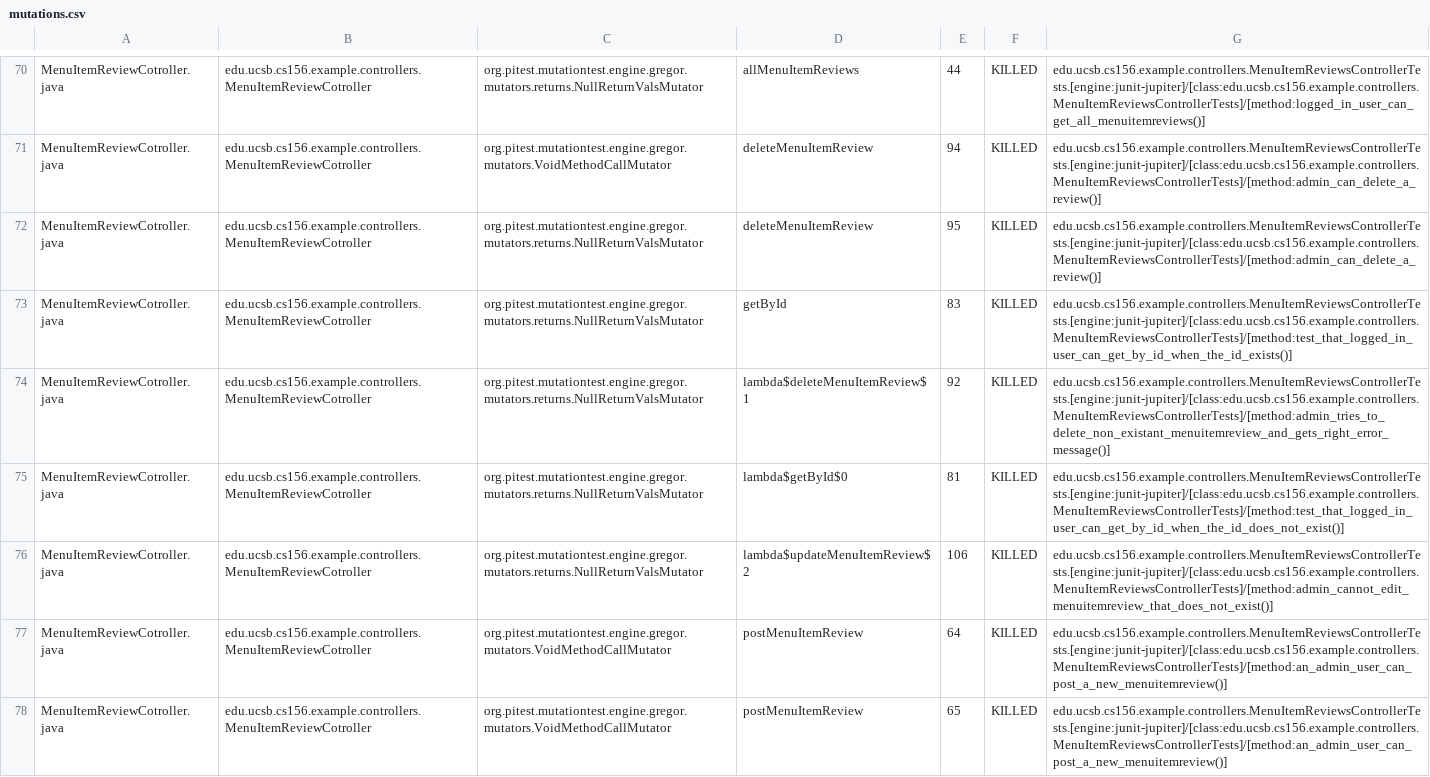
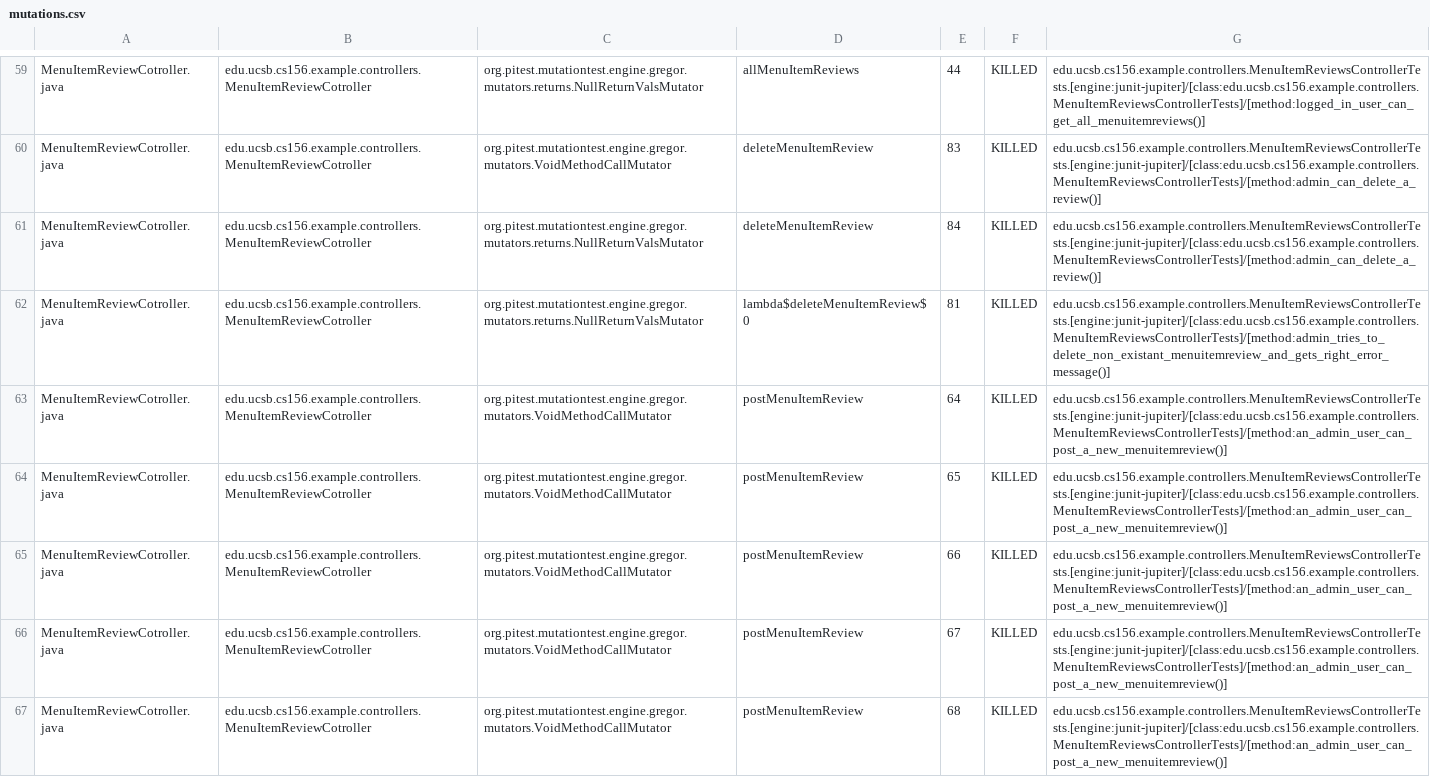
Before and after one commit to ucsb-cs156-f23/team02-f23-6pm-4, a CSV file: pitest/mutations.csv, drawn as a sheet; only a part is shown, gaps mark what is left out; the shorter side is filled out with more unchanged rows; removed rows and columns are numbered as before the commit, all else as after; the diff covers the shown part only; the diff names each change by its address in the sheet, - before the commit and + after, or states it on an @@ line.

Commit message:
Deploying to gh-pages from @ ucsb-cs156-f23/team02-f23-6pm-4@5346473384bfa9eeb66a343c6b49e86ae726c1c0 🚀

```diff
--- a/pitest/mutations.csv
+++ b/pitest/mutations.csv
-E60: 94
+E60: 83
-E61: 95
+E61: 84
-row 73: MenuItemReviewCotroller.java | edu.ucsb.cs156.example.controllers.MenuItemReviewCotroller | org.pitest.mutationtest.engine.gregor.mutators.returns.NullReturnValsMutator | getById | 83 | KILLED | edu.ucsb.cs156.example.controllers.MenuItemReviewsControllerTests.[engine:junit-jupiter]/[class:edu.ucsb.cs156.example.controllers.MenuItemReviewsControllerTests]/[method:test_that_logged_in_user_can_get_by_id_when_the_id_exists()]
-row 74: MenuItemReviewCotroller.java | edu.ucsb.cs156.example.controllers.MenuItemReviewCotroller | org.pitest.mutationtest.engine.gregor.mutators.returns.NullReturnValsMutator | lambda$deleteMenuItemReview$1 | 92 | KILLED | edu.ucsb.cs156.example.controllers.MenuItemReviewsControllerTests.[engine:junit-jupiter]/[class:edu.ucsb.cs156.example.controllers.MenuItemReviewsControllerTests]/[method:admin_tries_to_delete_non_existant_menuitemreview_and_gets_right_error_message()]
-D62: lambda$getById$0
+D62: lambda$deleteMenuItemReview$0
-G62: edu.ucsb.cs156.example.controllers.MenuItemReviewsControllerTests.[engine:junit-jupiter]/[class:edu.ucsb.cs156.example.controllers.MenuItemReviewsControllerTests]/[method:test_that_logged_in_user_can_get_by_id_when_the_id_does_not_exist()]
+G62: edu.ucsb.cs156.example.controllers.MenuItemReviewsControllerTests.[engine:junit-jupiter]/[class:edu.ucsb.cs156.example.controllers.MenuItemReviewsControllerTests]/[method:admin_tries_to_delete_non_existant_menuitemreview_and_gets_right_error_message()]
-row 76: MenuItemReviewCotroller.java | edu.ucsb.cs156.example.controllers.MenuItemReviewCotroller | org.pitest.mutationtest.engine.gregor.mutators.returns.NullReturnValsMutator | lambda$updateMenuItemReview$2 | 106 | KILLED | edu.ucsb.cs156.example.controllers.MenuItemReviewsControllerTests.[engine:junit-jupiter]/[class:edu.ucsb.cs156.example.controllers.MenuItemReviewsControllerTests]/[method:admin_cannot_edit_menuitemreview_that_does_not_exist()]
```
Also changed, not shown: 1 added row, 7 removed rows, 45 moved rows and 5 edited cells elsewhere in this file, 15 other files.
